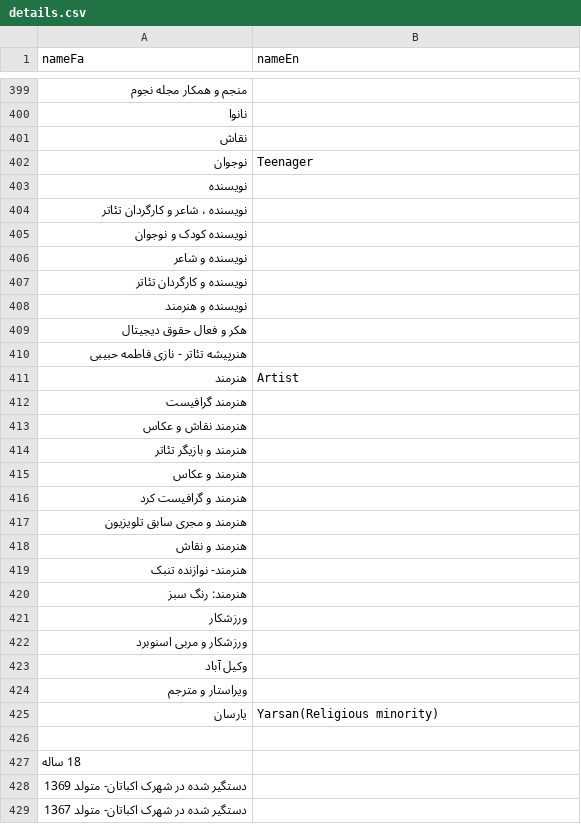
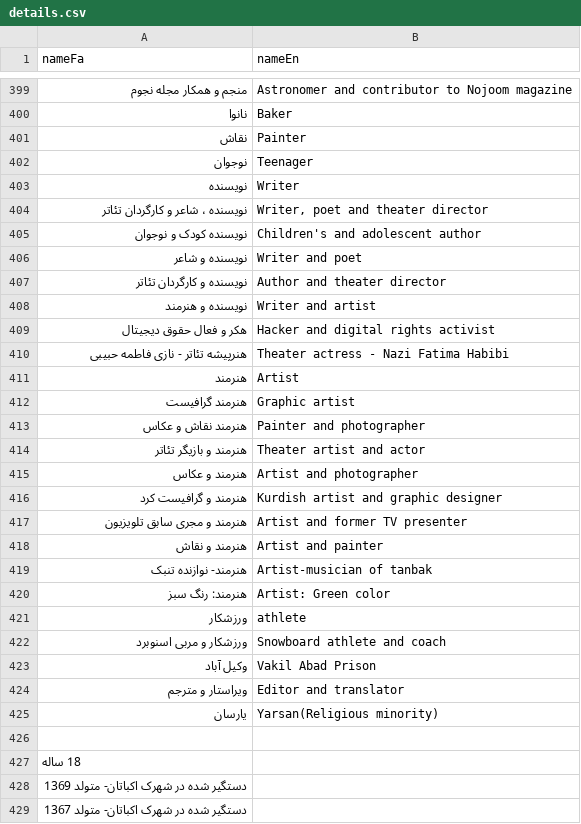
Before and after one commit to iheidari/free-mahsa, a CSV file: data/details.csv, drawn as a sheet; only a part is shown, gaps mark what is left out; the diff covers the shown part only.

```diff
--- a/data/details.csv
+++ b/data/details.csv
@@ -399,27 +399,27 @@
-"منجم و همکار مجله نجوم",""
-"نانوا",""
-"نقاش",""
+"منجم و همکار مجله نجوم","Astronomer and contributor to Nojoom magazine"
+"نانوا","Baker"
+"نقاش","Painter"
 "نوجوان","Teenager"
-"نویسنده",""
-"نویسنده ، شاعر و کارگردان تئاتر",""
-"نویسنده کودک و نوجوان",""
-"نویسنده و شاعر",""
-"نویسنده و کارگردان تئاتر",""
-"نویسنده و هنرمند",""
-"هکر و فعال حقوق دیجیتال",""
-"هنرپیشه تئاتر - نازی فاطمه حبیبی",""
+"نویسنده","Writer"
+"نویسنده ، شاعر و کارگردان تئاتر","Writer, poet and theater director"
+"نویسنده کودک و نوجوان","Children's and adolescent author"
+"نویسنده و شاعر","Writer and poet"
+"نویسنده و کارگردان تئاتر","Author and theater director"
+"نویسنده و هنرمند","Writer and artist"
+"هکر و فعال حقوق دیجیتال","Hacker and digital rights activist"
+"هنرپیشه تئاتر - نازی فاطمه حبیبی","Theater actress - Nazi Fatima Habibi"
 "هنرمند","Artist"
-"هنرمند گرافیست",""
-"هنرمند نقاش و عکاس",""
-"هنرمند و بازیگر تئاتر",""
-"هنرمند و عکاس",""
-"هنرمند و گرافیست کرد",""
-"هنرمند و مجری سابق تلویزیون",""
-"هنرمند و نقاش",""
-"هنرمند- نوازنده تنبک",""
-"هنرمند: رنگ سبز",""
-"ورزشکار",""
-"ورزشکار و مربی اسنوبرد",""
-"وکیل آباد",""
-"ویراستار و مترجم",""
+"هنرمند گرافیست","Graphic artist"
+"هنرمند نقاش و عکاس","Painter and photographer"
+"هنرمند و بازیگر تئاتر","Theater artist and actor"
+"هنرمند و عکاس","Artist and photographer"
+"هنرمند و گرافیست کرد","Kurdish artist and graphic designer"
+"هنرمند و مجری سابق تلویزیون","Artist and former TV presenter"
+"هنرمند و نقاش","Artist and painter"
+"هنرمند- نوازنده تنبک","Artist-musician of tanbak"
+"هنرمند: رنگ سبز","Artist: Green color"
+"ورزشکار","athlete"
+"ورزشکار و مربی اسنوبرد","Snowboard athlete and coach"
+"وکیل آباد","Vakil Abad Prison"
+"ویراستار و مترجم","Editor and translator"
 "یارسان","Yarsan(Religious minority)"
```
Also changed, not shown: 56 edited cells elsewhere in this file, data/names.csv, 9 other files.
